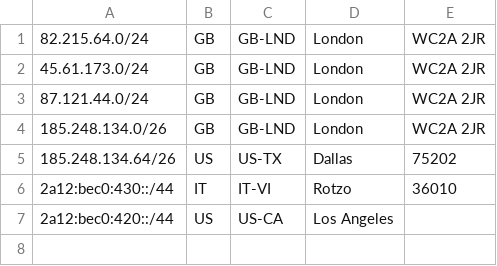
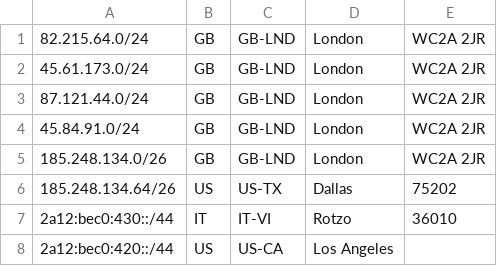
Before and after one commit to Scaleblade/geofeed, a CSV file: feed.csv, drawn as a sheet.

Commit message:
Update feed.csv

```diff
--- a/feed.csv
+++ b/feed.csv
@@ -3,2 +3,3 @@
 87.121.44.0/24,GB,GB-LND,London,WC2A 2JR
+45.84.91.0/24,GB,GB-LND,London,WC2A 2JR
 185.248.134.0/26,GB,GB-LND,London,WC2A 2JR
```
